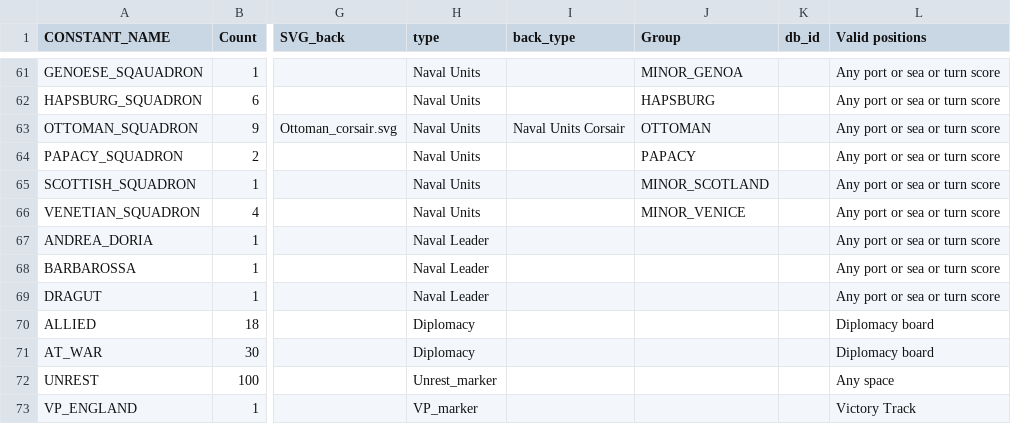
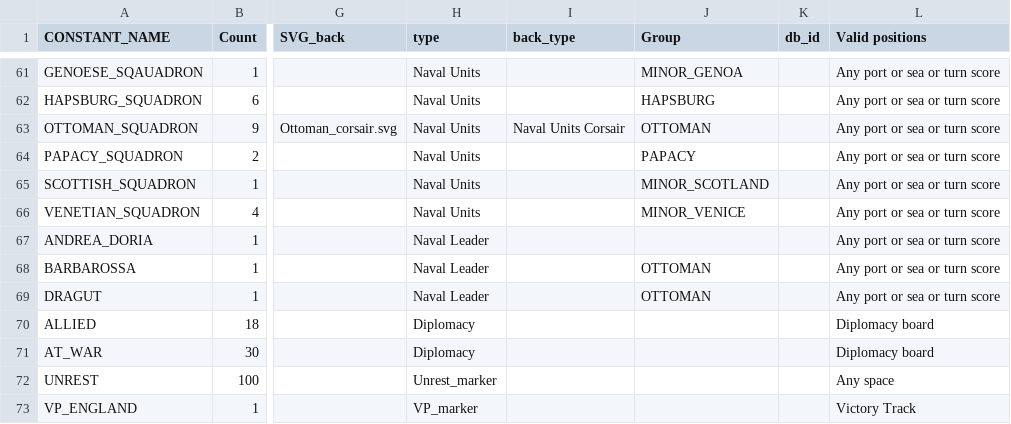
Before and after one commit to bga-his/bga-hereistand, a CSV file: hereistand/misc/materials/tokens.csv, drawn as a sheet; only a part is shown, gaps mark what is left out; the diff names each change by its address in the sheet, - before the commit and + after, or states it on an @@ line.

```diff
--- a/hereistand/misc/materials/tokens.csv
+++ b/hereistand/misc/materials/tokens.csv
-J68:J69 (Group): (empty)
+J68:J69 (Group): OTTOMAN
```
Also changed, not shown: 4 other files.
